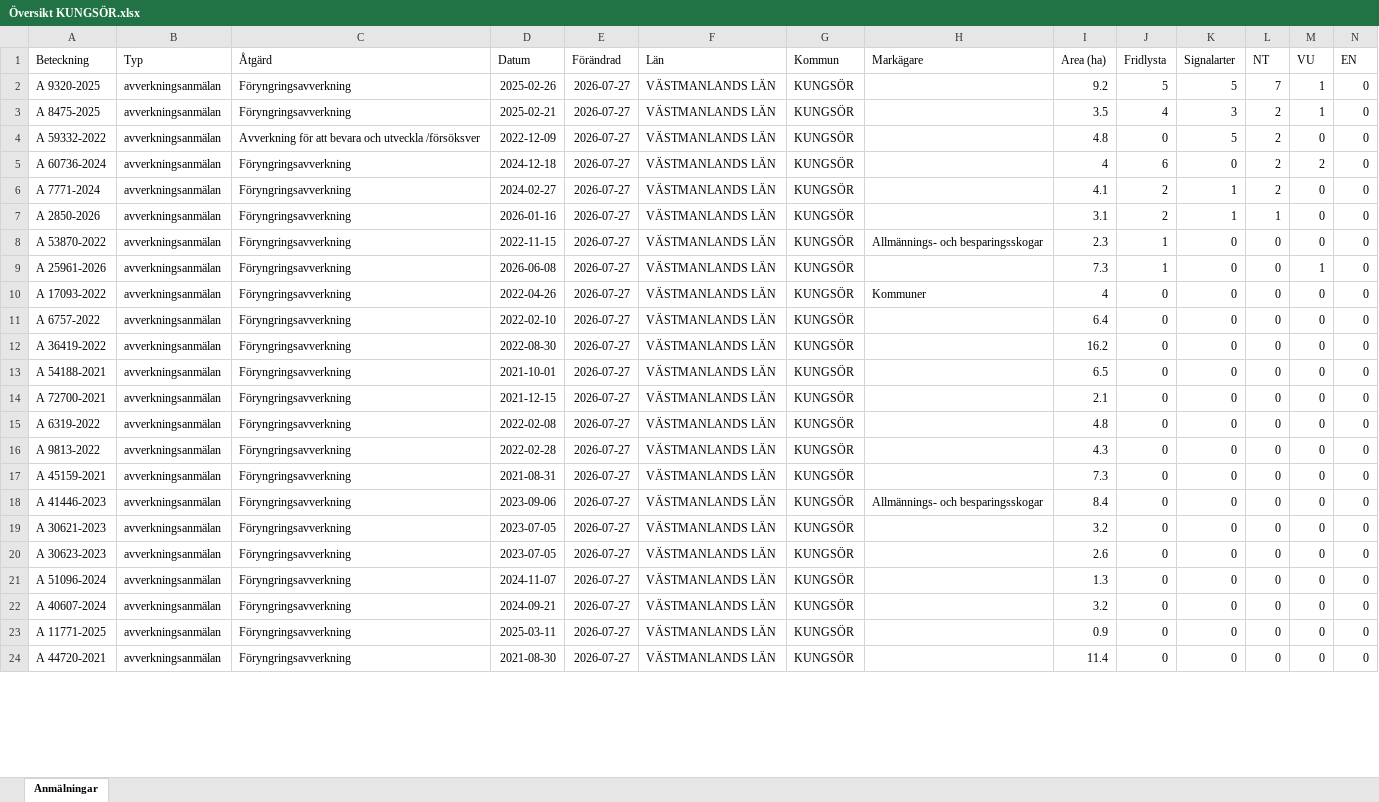
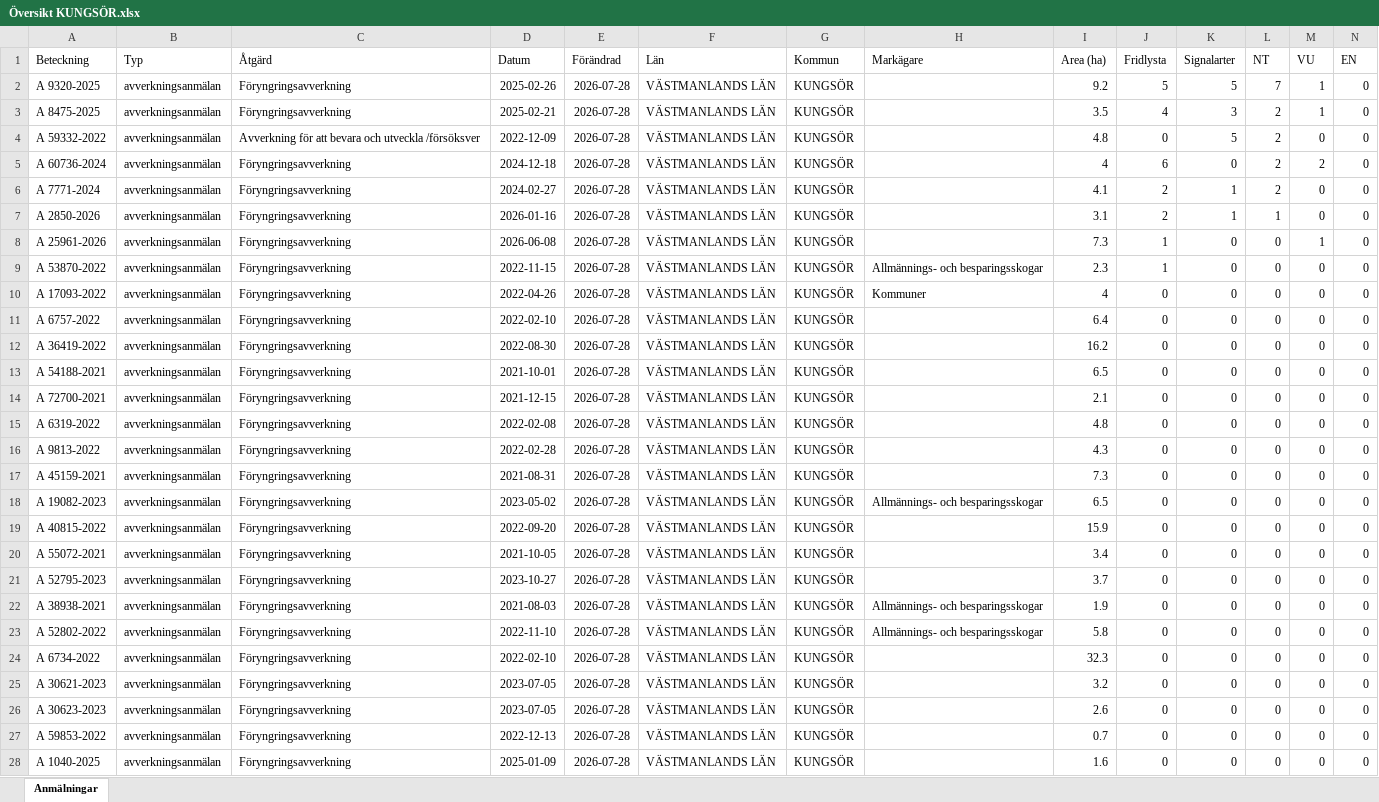
Before and after one commit to klasma/Logging_1960, an Excel workbook: Översikt KUNGSÖR.xlsx, sheet Anmälningar, drawn as a sheet; only a part is shown; values as stored, in another font and other column widths than the file's, no borders; removed rows and columns are numbered as before the commit, all else as after; rows hold the shown columns only; the diff covers the shown part only; the diff names each change by its address in the sheet, - before the commit and + after, or states it on an @@ line.

```diff
--- a/Översikt KUNGSÖR.xlsx (sheet Anmälningar)
+++ b/Översikt KUNGSÖR.xlsx (sheet Anmälningar)
-E2:E7 (Förändrad): 2026-07-27
+E2:E7 (Förändrad): 2026-07-28
-row 8: A 53870-2022 | avverkningsanmälan | Föryngringsavverkning | 2022-11-15 | 2026-07-27 | VÄSTMANLANDS LÄN | KUNGSÖR | Allmännings- och besparingsskogar | 2.3 | 1 | 0 | 0 | 0 | 0
-E8 (Förändrad): 2026-07-27
+E8 (Förändrad): 2026-07-28
+row 9: A 53870-2022 | avverkningsanmälan | Föryngringsavverkning | 2022-11-15 | 2026-07-28 | VÄSTMANLANDS LÄN | KUNGSÖR | Allmännings- och besparingsskogar | 2.3 | 1 | 0 | 0 | 0 | 0
-E10:E18 (Förändrad): 2026-07-27
+E10:E18 (Förändrad): 2026-07-28
-A18 (Beteckning): A 41446-2023
+A18 (Beteckning): A 19082-2023
-D18 (Datum): 2023-09-06
+D18 (Datum): 2023-05-02
-I18 (Area (ha)): 8.4
+I18 (Area (ha)): 6.5
+row 19: A 40815-2022 | avverkningsanmälan | Föryngringsavverkning | 2022-09-20 | 2026-07-28 | VÄSTMANLANDS LÄN | KUNGSÖR |  | 15.9 | 0 | 0 | 0 | 0 | 0
+row 20: A 55072-2021 | avverkningsanmälan | Föryngringsavverkning | 2021-10-05 | 2026-07-28 | VÄSTMANLANDS LÄN | KUNGSÖR |  | 3.4 | 0 | 0 | 0 | 0 | 0
+row 21: A 52795-2023 | avverkningsanmälan | Föryngringsavverkning | 2023-10-27 | 2026-07-28 | VÄSTMANLANDS LÄN | KUNGSÖR |  | 3.7 | 0 | 0 | 0 | 0 | 0
+row 22: A 38938-2021 | avverkningsanmälan | Föryngringsavverkning | 2021-08-03 | 2026-07-28 | VÄSTMANLANDS LÄN | KUNGSÖR | Allmännings- och besparingsskogar | 1.9 | 0 | 0 | 0 | 0 | 0
+row 23: A 52802-2022 | avverkningsanmälan | Föryngringsavverkning | 2022-11-10 | 2026-07-28 | VÄSTMANLANDS LÄN | KUNGSÖR | Allmännings- och besparingsskogar | 5.8 | 0 | 0 | 0 | 0 | 0
+row 24: A 6734-2022 | avverkningsanmälan | Föryngringsavverkning | 2022-02-10 | 2026-07-28 | VÄSTMANLANDS LÄN | KUNGSÖR |  | 32.3 | 0 | 0 | 0 | 0 | 0
-E25:E26 (Förändrad): 2026-07-27
+E25:E26 (Förändrad): 2026-07-28
-row 21: A 51096-2024 | avverkningsanmälan | Föryngringsavverkning | 2024-11-07 | 2026-07-27 | VÄSTMANLANDS LÄN | KUNGSÖR |  | 1.3 | 0 | 0 | 0 | 0 | 0
-row 22: A 40607-2024 | avverkningsanmälan | Föryngringsavverkning | 2024-09-21 | 2026-07-27 | VÄSTMANLANDS LÄN | KUNGSÖR |  | 3.2 | 0 | 0 | 0 | 0 | 0
-A27 (Beteckning): A 11771-2025
+A27 (Beteckning): A 59853-2022
-D27 (Datum): 2025-03-11
+D27 (Datum): 2022-12-13
-E27:E28 (Förändrad): 2026-07-27
+E27:E28 (Förändrad): 2026-07-28
-I27 (Area (ha)): 0.9
+I27 (Area (ha)): 0.7
-A28 (Beteckning): A 44720-2021
+A28 (Beteckning): A 1040-2025
-D28 (Datum): 2021-08-30
+D28 (Datum): 2025-01-09
-I28 (Area (ha)): 11.4
+I28 (Area (ha)): 1.6
```
Also changed, not shown: 7 added rows, 11 removed rows and 98 edited cells elsewhere in this sheet, artfynd/A 25961-2026 artfynd.xlsx, artfynd/A 2850-2026 artfynd.xlsx, 44 other files.
